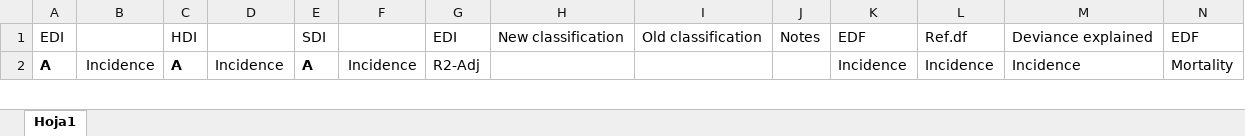
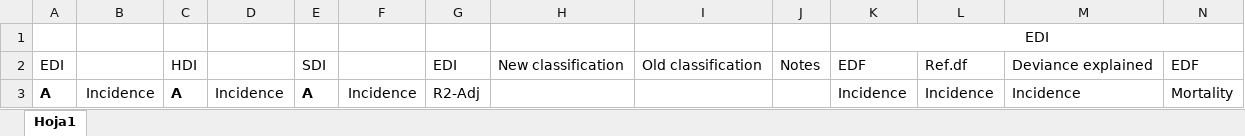
Before and after one commit to KJPaez1/globocan_and_factors, an Excel workbook: outputs/edi_sdi_hdi_20112024.xlsx, sheet Hoja1, drawn as a sheet; only a part is shown; values as stored, in another font and other column widths than the file's, no borders; conditional formats not drawn; rows hold the shown columns only; the diff names each change by its address in the sheet, - before the commit and + after, or states it on an @@ line.

Commit message:
Updated

```diff
--- a/outputs/edi_sdi_hdi_20112024.xlsx (sheet Hoja1)
+++ b/outputs/edi_sdi_hdi_20112024.xlsx (sheet Hoja1)
+row 1:  |  |  |  |  |  |  |  |  |  | EDI
```
